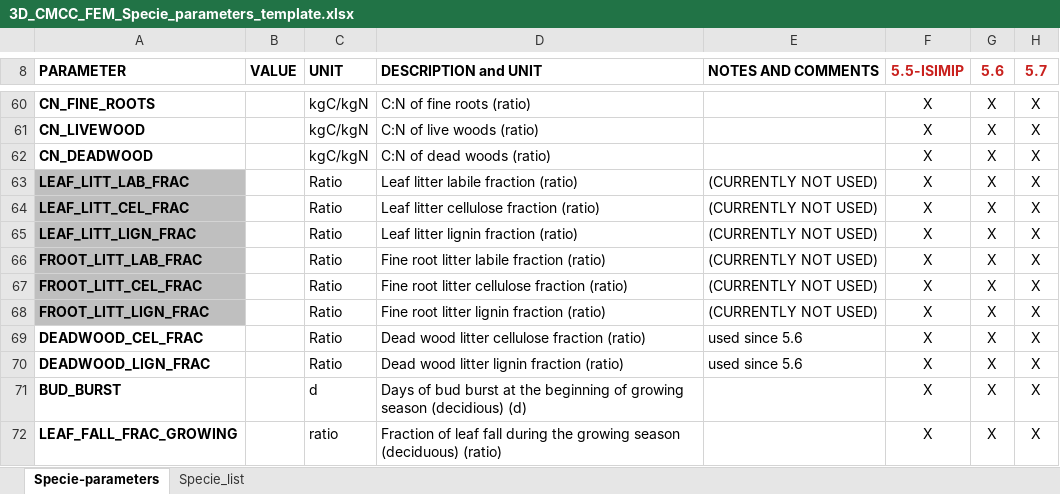
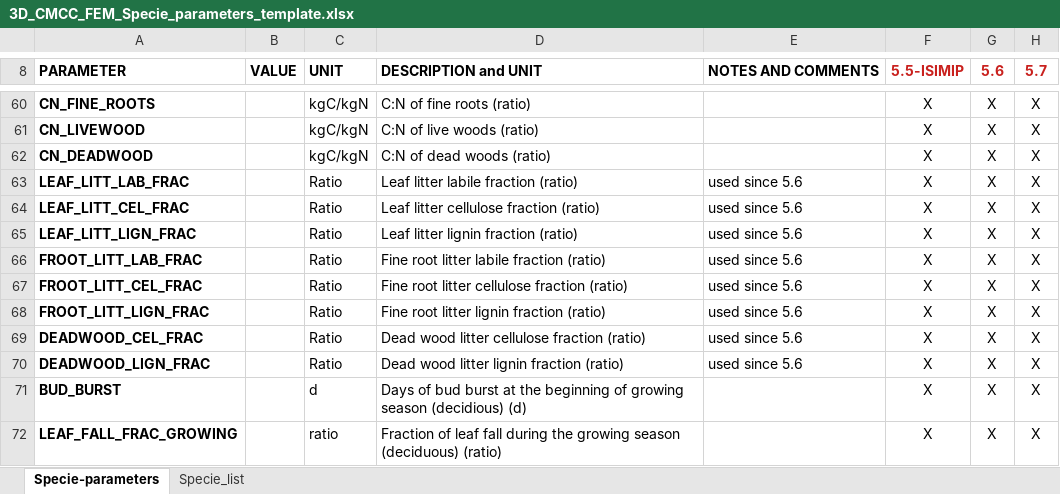
Before and after one commit to Forest-Modelling-Lab/MODEL_STARTUP, an Excel workbook: INPUT_OUTPUT_FILES/3D_CMCC_FEM_Specie_parameters_template.xlsx, sheet Specie-parameters, drawn as a sheet; only a part is shown, gaps mark what is left out; values as stored, in another font and other column widths than the file's, no borders; the diff names each change by its address in the sheet, - before the commit and + after, or states it on an @@ line.

Commit message:
update

```diff
--- a/INPUT_OUTPUT_FILES/3D_CMCC_FEM_Specie_parameters_template.xlsx (sheet Specie-parameters)
+++ b/INPUT_OUTPUT_FILES/3D_CMCC_FEM_Specie_parameters_template.xlsx (sheet Specie-parameters)
-A63:A68 fill: #BFBFBF
+A63:A68 fill: none
-E63:E68 (NOTES AND COMMENTS): (CURRENTLY NOT USED)
+E63:E68 (NOTES AND COMMENTS): used since 5.6
```
